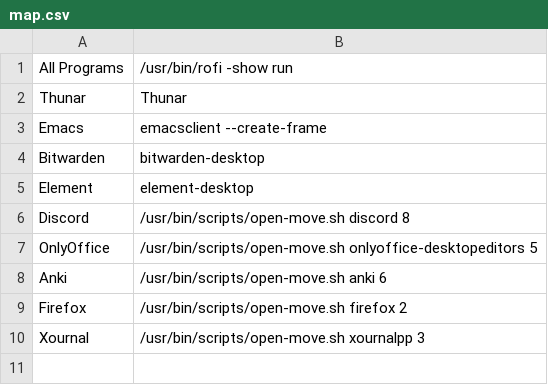
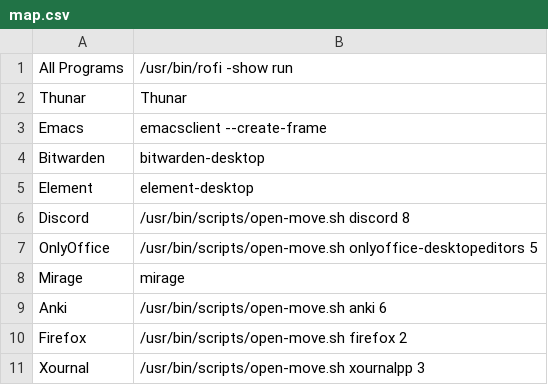
Before and after one commit to b3nj5m1n/dotfiles, a CSV file: files/rofi/map.csv, drawn as a sheet; the diff names each change by its address in the sheet, - before the commit and + after, or states it on an @@ line.

Commit message:
Mirage config

```diff
--- a/files/rofi/map.csv
+++ b/files/rofi/map.csv
+row 8: Mirage | mirage
```
Also changed, not shown: 1 other file.
